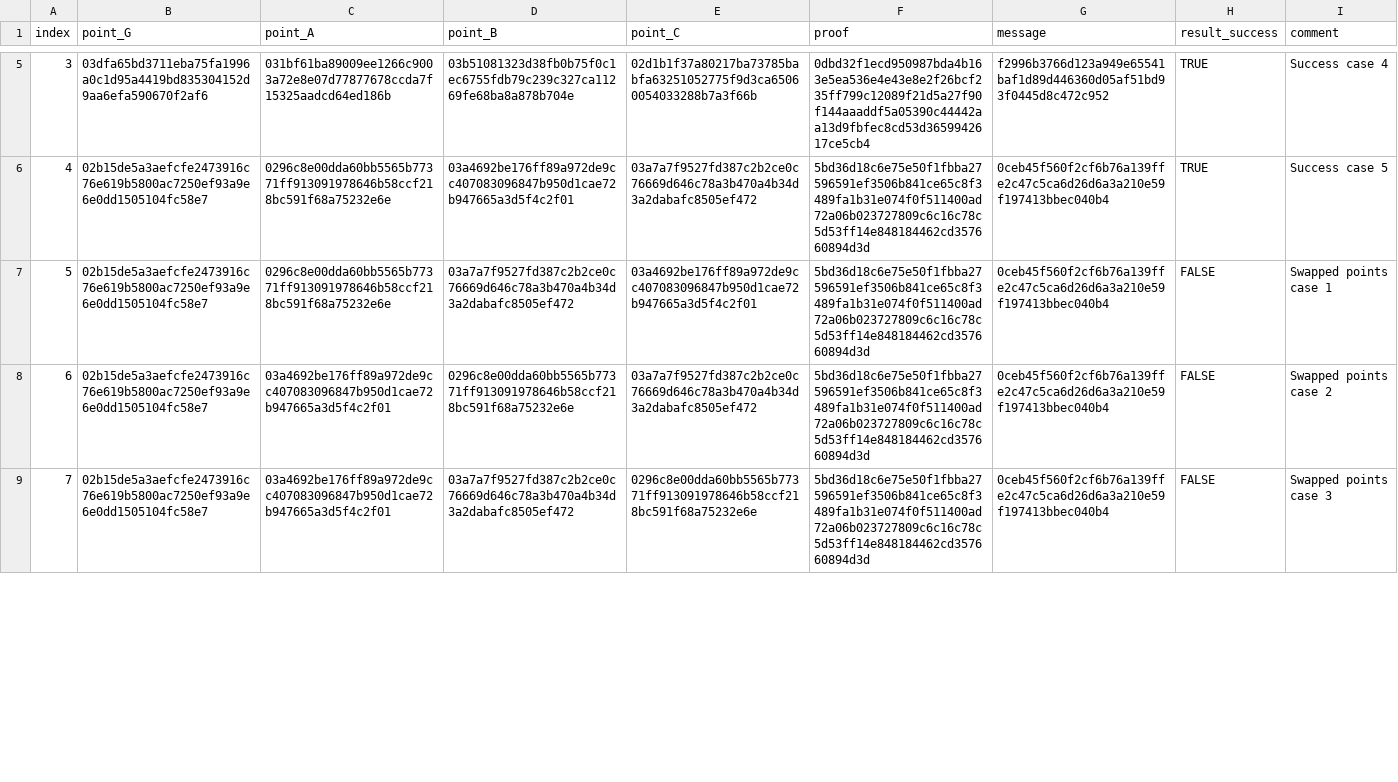
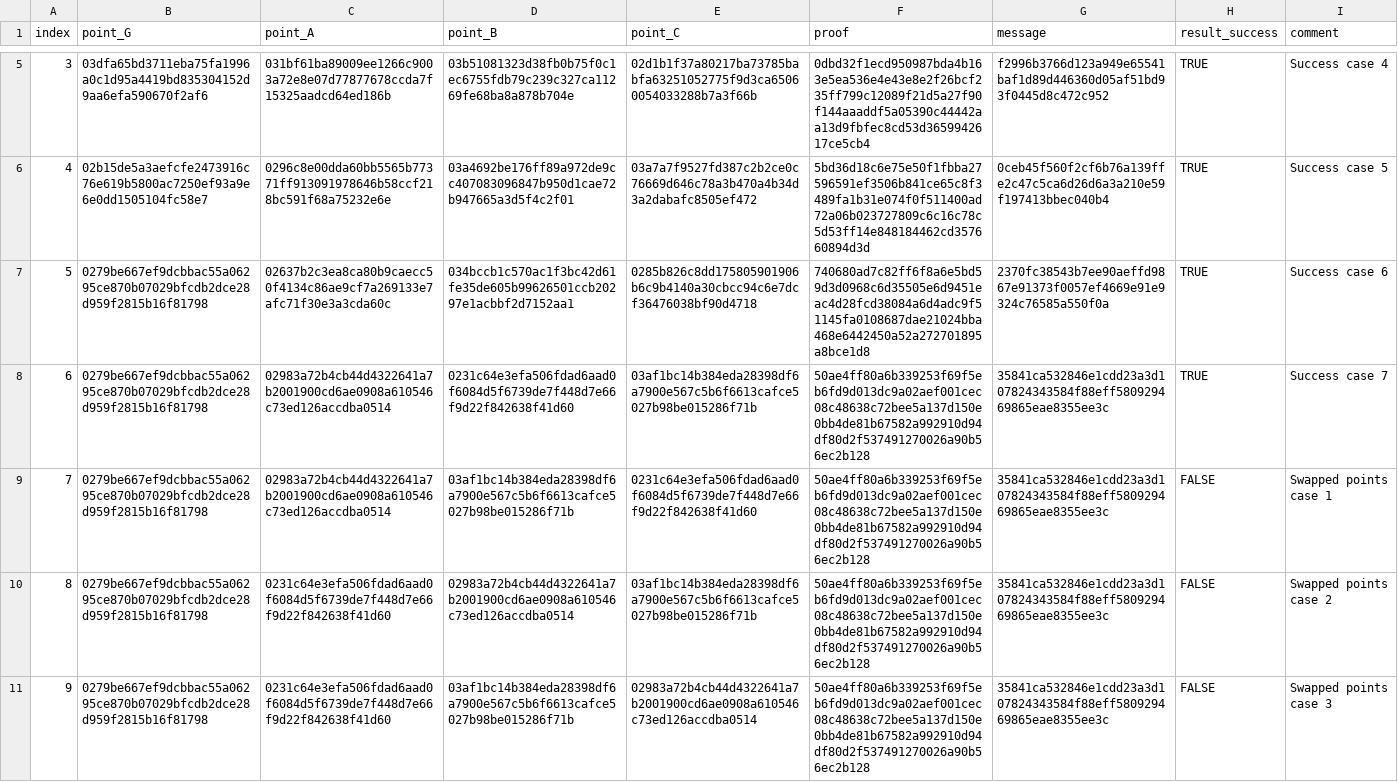
Before and after one commit to bitcoin/bips, a CSV file: bip-0374/test_vectors_verify_proof.csv, drawn as a sheet; only a part is shown, gaps mark what is left out; addresses are those after the commit; the diff covers the shown part only; the diff names each change by its address in the sheet, - before the commit and + after, or states it on an @@ line.

Commit message:
BIP374: add test vectors for secp256k1 generator point
- added 2 more successful test vectors.
  now there are 7 test vectors[test vectors 0..6].
- test vectors 5, 6 have G=GENERATOR

```diff
--- a/bip-0374/test_vectors_verify_proof.csv
+++ b/bip-0374/test_vectors_verify_proof.csv
+row 7: 5 | 0279be667ef9dcbbac55a06295ce870b07029bfcdb2dce28d959f2815b16f81798 | 02637b2c3ea8ca80b9caecc50f4134c86ae9cf7a269133e7afc71f30e3a3cda60c | 034bccb1c570ac1f3bc42d61fe35de605b99626501ccb20297e1acbbf2d7152aa1 | 0285b826c8dd175805901906b6c9b4140a30cbcc94c6e7dcf36476038bf90d4718 | 740680ad7c82ff6f8a6e5bd59d3d0968c6d35505e6d9451eac4d28fcd38084a6d4adc9f51145fa0108687dae21024bba468e6442450a52a272701895a8bce1d8 | 2370fc38543b7ee90aeffd9867e91373f0057ef4669e91e9324c76585a550f0a | TRUE | Success case 6
+row 8: 6 | 0279be667ef9dcbbac55a06295ce870b07029bfcdb2dce28d959f2815b16f81798 | 02983a72b4cb44d4322641a7b2001900cd6ae0908a610546c73ed126accdba0514 | 0231c64e3efa506fdad6aad0f6084d5f6739de7f448d7e66f9d22f842638f41d60 | 03af1bc14b384eda28398df6a7900e567c5b6f6613cafce5027b98be015286f71b | 50ae4ff80a6b339253f69f5eb6fd9d013dc9a02aef001cec08c48638c72bee5a137d150e0bb4de81b67582a992910d94df80d2f537491270026a90b56ec2b128 | 35841ca532846e1cdd23a3d107824343584f88eff580929469865eae8355ee3c | TRUE | Success case 7
@@ column A (index) renumbered from row 9 down @@
-B9:B11 (point_G): 02b15de5a3aefcfe2473916c76e619b5800ac7250ef93a9e6e0dd1505104fc58e7
+B9:B11 (point_G): 0279be667ef9dcbbac55a06295ce870b07029bfcdb2dce28d959f2815b16f81798
-C9 (point_A): 0296c8e00dda60bb5565b77371ff913091978646b58ccf218bc591f68a75232e6e
+C9 (point_A): 02983a72b4cb44d4322641a7b2001900cd6ae0908a610546c73ed126accdba0514
-D9 (point_B): 03a7a7f9527fd387c2b2ce0c76669d646c78a3b470a4b34d3a2dabafc8505ef472
+D9 (point_B): 03af1bc14b384eda28398df6a7900e567c5b6f6613cafce5027b98be015286f71b
-E9 (point_C): 03a4692be176ff89a972de9cc407083096847b950d1cae72b947665a3d5f4c2f01
+E9 (point_C): 0231c64e3efa506fdad6aad0f6084d5f6739de7f448d7e66f9d22f842638f41d60
-F9:F11 (proof): 5bd36d18c6e75e50f1fbba27596591ef3506b841ce65c8f3489fa1b31e074f0f511400ad72a06b023727809c6c16c78c5d53ff14e848184462cd357660894d3d
+F9:F11 (proof): 50ae4ff80a6b339253f69f5eb6fd9d013dc9a02aef001cec08c48638c72bee5a137d150e0bb4de81b67582a992910d94df80d2f537491270026a90b56ec2b128
-G9:G11 (message): 0ceb45f560f2cf6b76a139ffe2c47c5ca6d26d6a3a210e59f197413bbec040b4
+G9:G11 (message): 35841ca532846e1cdd23a3d107824343584f88eff580929469865eae8355ee3c
-C10:C11 (point_A): 03a4692be176ff89a972de9cc407083096847b950d1cae72b947665a3d5f4c2f01
+C10:C11 (point_A): 0231c64e3efa506fdad6aad0f6084d5f6739de7f448d7e66f9d22f842638f41d60
-D10 (point_B): 0296c8e00dda60bb5565b77371ff913091978646b58ccf218bc591f68a75232e6e
+D10 (point_B): 02983a72b4cb44d4322641a7b2001900cd6ae0908a610546c73ed126accdba0514
-E10 (point_C): 03a7a7f9527fd387c2b2ce0c76669d646c78a3b470a4b34d3a2dabafc8505ef472
+E10 (point_C): 03af1bc14b384eda28398df6a7900e567c5b6f6613cafce5027b98be015286f71b
-D11 (point_B): 03a7a7f9527fd387c2b2ce0c76669d646c78a3b470a4b34d3a2dabafc8505ef472
+D11 (point_B): 03af1bc14b384eda28398df6a7900e567c5b6f6613cafce5027b98be015286f71b
-E11 (point_C): 0296c8e00dda60bb5565b77371ff913091978646b58ccf218bc591f68a75232e6e
+E11 (point_C): 02983a72b4cb44d4322641a7b2001900cd6ae0908a610546c73ed126accdba0514
```
Also changed, not shown: 24 edited cells elsewhere in this file, bip-0374/test_vectors_generate_proof.csv, 1 other file.
